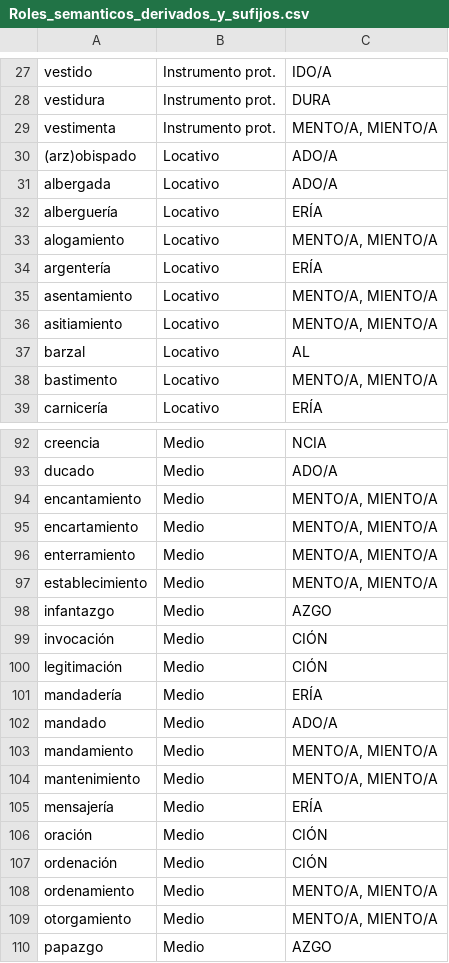
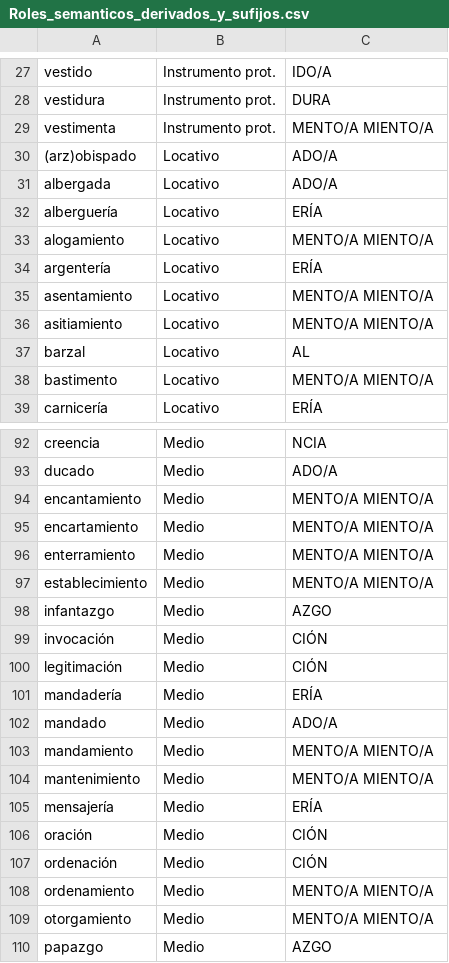
Before and after one commit to KaterinaLamaczova/Instrumento-y-Locativo-en-el-espanol-medieval, a CSV file: Roles_semanticos_derivados_y_sufijos.csv, drawn as a sheet; only a part is shown, gaps mark what is left out; the diff covers the shown part only.

Commit message:
Update Roles_semanticos_derivados_y_sufijos.csv

```diff
--- a/Roles_semanticos_derivados_y_sufijos.csv
+++ b/Roles_semanticos_derivados_y_sufijos.csv
@@ -28,3 +28,3 @@ vestido;Instrumento prot.;IDO/A
 vestidura;Instrumento prot.;DURA
-vestimenta;Instrumento prot.;MENTO/A, MIENTO/A
+vestimenta;Instrumento prot.;MENTO/A MIENTO/A
 (arz)obispado;Locativo;ADO/A
@@ -32,8 +32,8 @@ albergada;Locativo;ADO/A
 alberguería;Locativo;ERÍA
-alogamiento;Locativo;MENTO/A, MIENTO/A
+alogamiento;Locativo;MENTO/A MIENTO/A
 argentería;Locativo;ERÍA
-asentamiento;Locativo;MENTO/A, MIENTO/A
-asitiamiento;Locativo;MENTO/A, MIENTO/A
+asentamiento;Locativo;MENTO/A MIENTO/A
+asitiamiento;Locativo;MENTO/A MIENTO/A
 barzal;Locativo;AL
-bastimento;Locativo;MENTO/A, MIENTO/A
+bastimento;Locativo;MENTO/A MIENTO/A
 carnicería;Locativo;ERÍA
@@ -93,6 +93,6 @@ creencia;Medio;NCIA
 ducado;Medio;ADO/A
-encantamiento;Medio;MENTO/A, MIENTO/A
-encartamiento;Medio;MENTO/A, MIENTO/A
-enterramiento;Medio;MENTO/A, MIENTO/A
-establecimiento;Medio;MENTO/A, MIENTO/A
+encantamiento;Medio;MENTO/A MIENTO/A
+encartamiento;Medio;MENTO/A MIENTO/A
+enterramiento;Medio;MENTO/A MIENTO/A
+establecimiento;Medio;MENTO/A MIENTO/A
 infantazgo;Medio;AZGO
@@ -102,4 +102,4 @@ mandadería;Medio;ERÍA
 mandado;Medio;ADO/A
-mandamiento;Medio;MENTO/A, MIENTO/A
-mantenimiento;Medio;MENTO/A, MIENTO/A
+mandamiento;Medio;MENTO/A MIENTO/A
+mantenimiento;Medio;MENTO/A MIENTO/A
 mensajería;Medio;ERÍA
@@ -107,4 +107,4 @@ oración;Medio;CIÓN
 ordenación;Medio;CIÓN
-ordenamiento;Medio;MENTO/A, MIENTO/A
-otorgamiento;Medio;MENTO/A, MIENTO/A
+ordenamiento;Medio;MENTO/A MIENTO/A
+otorgamiento;Medio;MENTO/A MIENTO/A
 papazgo;Medio;AZGO
```
Also changed, not shown: 11 edited cells elsewhere in this file.
